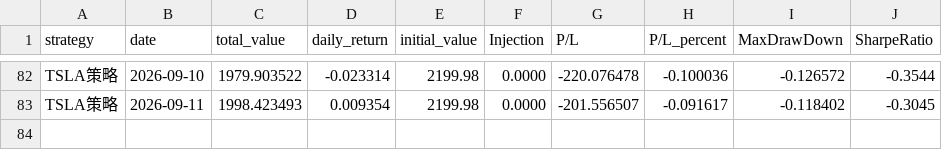
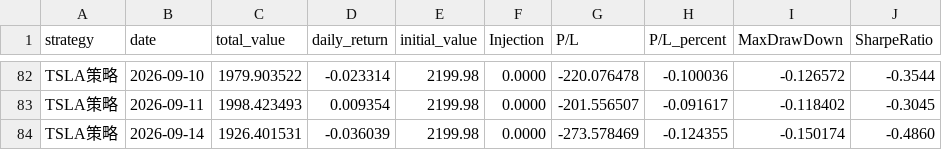
Before and after one commit to Shawey94/AITrading, a CSV file: data/daily_total_value_live.csv, drawn as a sheet; only a part is shown, gaps mark what is left out.

Commit message:
data: daily update 2026-09-14 (+ chart)

```diff
--- a/data/daily_total_value_live.csv
+++ b/data/daily_total_value_live.csv
@@ -83 +83,2 @@ TSLA策略,2026-09-10,1979.903522,-0.023314,2199.98,0.0000,-220.076478,-0.100036
 TSLA策略,2026-09-11,1998.423493,0.009354,2199.98,0.0000,-201.556507,-0.091617,-0.118402,-0.3045
+TSLA策略,2026-09-14,1926.401531,-0.036039,2199.98,0.0000,-273.578469,-0.124355,-0.150174,-0.4860
```
Also changed, not shown: 1 other file.
